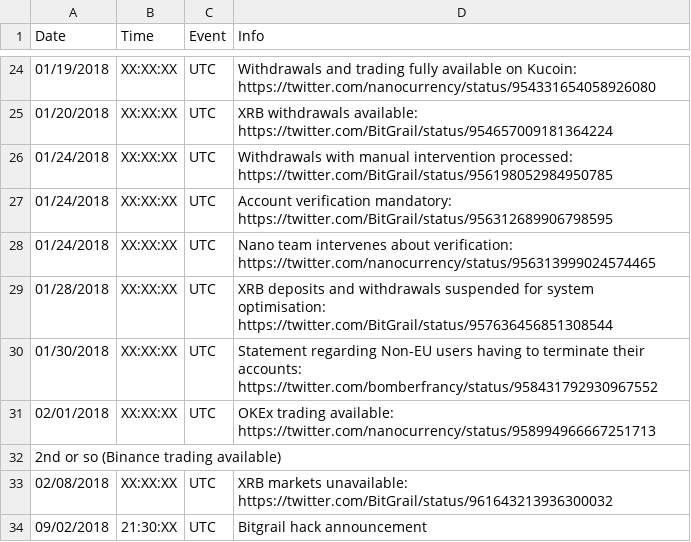
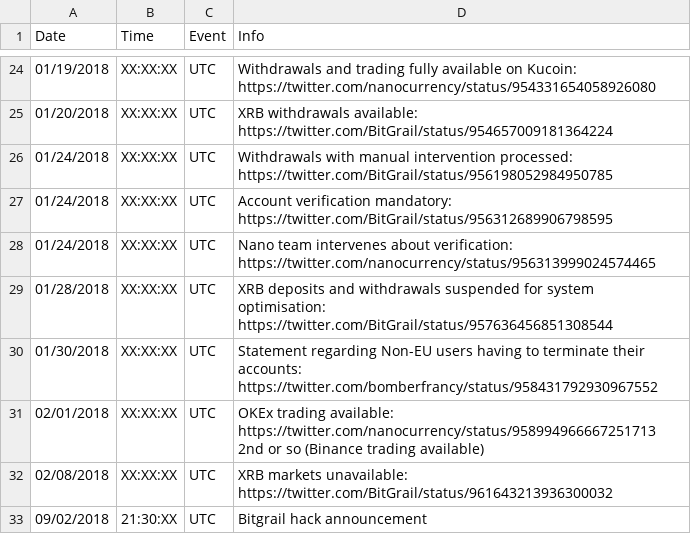
Before and after one commit to harwoodleon/bitgrail-hack-resources, a CSV file: TimeLine.csv, drawn as a sheet; only a part is shown, gaps mark what is left out.

Commit message:
Update TimeLine.csv

```diff
--- a/TimeLine.csv
+++ b/TimeLine.csv
@@ -30,4 +30,3 @@ Date, Time, Event, Info
 "01/30/2018", "XX:XX:XX", "UTC", "Statement regarding Non-EU users having to terminate their accounts: https://twitter.com/bomberfrancy/status/958431792930967552"
-"02/01/2018", "XX:XX:XX", "UTC", "OKEx trading available: https://twitter.com/nanocurrency/status/958994966667251713"
- 2nd or so (Binance trading available)
+"02/01/2018", "XX:XX:XX", "UTC", "OKEx trading available: https://twitter.com/nanocurrency/status/958994966667251713 2nd or so (Binance trading available)"
 "02/08/2018", "XX:XX:XX", "UTC", "XRB markets unavailable: https://twitter.com/BitGrail/status/961643213936300032"
```
